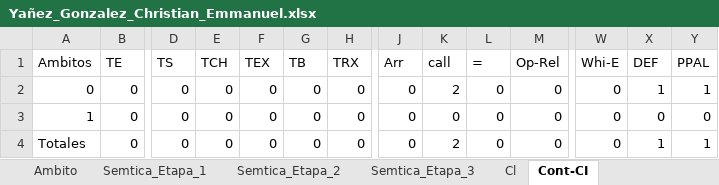
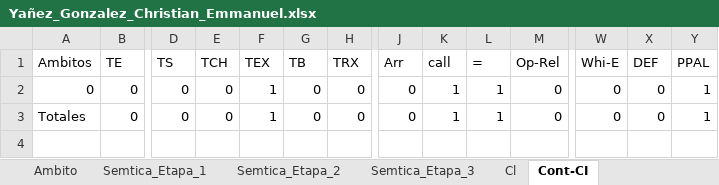
Before and after one commit to Chriss9720/Compilador2, an Excel workbook: build/classes/Excel/Yañez_Gonzalez_Christian_Emmanuel.xlsx, sheet Cont-CI, drawn as a sheet; only a part is shown, gaps mark what is left out; values as stored, in another font and other column widths than the file's, no borders; removed rows and columns are numbered as before the commit, all else as after; rows hold the shown columns only; the diff names each change by its address in the sheet, - before the commit and + after, or states it on an @@ line.

```diff
--- a/build/classes/Excel/Yañez_Gonzalez_Christian_Emmanuel.xlsx (sheet Cont-CI)
+++ b/build/classes/Excel/Yañez_Gonzalez_Christian_Emmanuel.xlsx (sheet Cont-CI)
-F2 (TEX): 0
+F2 (TEX): 1
-K2 (call): 2
+K2 (call): 1
-L2 (=): 0
+L2 (=): 1
-X2 (DEF): 1
+X2 (DEF): 0
-row 3: 1 | 0 | 0 | 0 | 0 | 0 | 0 | 0 | 0 | 0 | 0 | 0 | 0 | 0
-F3 (TEX): 0
+F3 (TEX): 1
-K3 (call): 2
+K3 (call): 1
-L3 (=): 0
+L3 (=): 1
-X3 (DEF): 1
+X3 (DEF): 0
```
Also changed, not shown: sheet Tokens, sheet Semtica_Etapa_2, sheet Cl, sheet Ambito, sheet Semtica_Etapa_3, sheet Semtica_Etapa_1, 1 more sheet, src/Excel/Yañez_Gonzalez_Christian_Emmanuel.xlsx, 10 other files.
